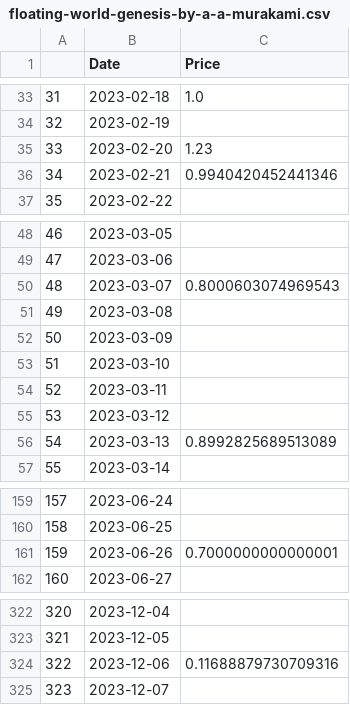
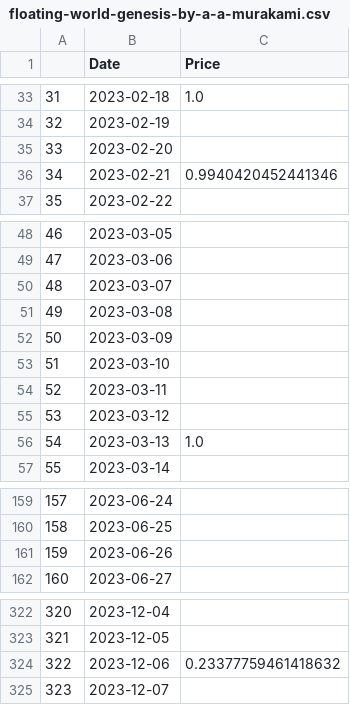
Before and after one commit to simzim96/svar-causal, a CSV file: data/raw_data/collections/floating-world-genesis-by-a-a-murakami.csv, drawn as a sheet; only a part is shown, gaps mark what is left out.

```diff
--- a/data/raw_data/collections/floating-world-genesis-by-a-a-murakami.csv
+++ b/data/raw_data/collections/floating-world-genesis-by-a-a-murakami.csv
@@ -34,3 +34,3 @@
 32,2023-02-19,
-33,2023-02-20,1.23
+33,2023-02-20,
 34,2023-02-21,0.9940420452441346
@@ -49,3 +49,3 @@
 47,2023-03-06,
-48,2023-03-07,0.8000603074969543
+48,2023-03-07,
 49,2023-03-08,
@@ -55,3 +55,3 @@
 53,2023-03-12,
-54,2023-03-13,0.8992825689513089
+54,2023-03-13,1.0
 55,2023-03-14,
@@ -160,3 +160,3 @@
 158,2023-06-25,
-159,2023-06-26,0.7000000000000001
+159,2023-06-26,
 160,2023-06-27,
@@ -323,3 +323,3 @@
 321,2023-12-05,
-322,2023-12-06,0.11688879730709316
+322,2023-12-06,0.23377759461418632
 323,2023-12-07,
```
Also changed, not shown: data/raw_data/collections/boredapeyachtclub.csv, data/raw_data/collections/chromie-squiggle-by-snowfro.csv, 17 other files.
